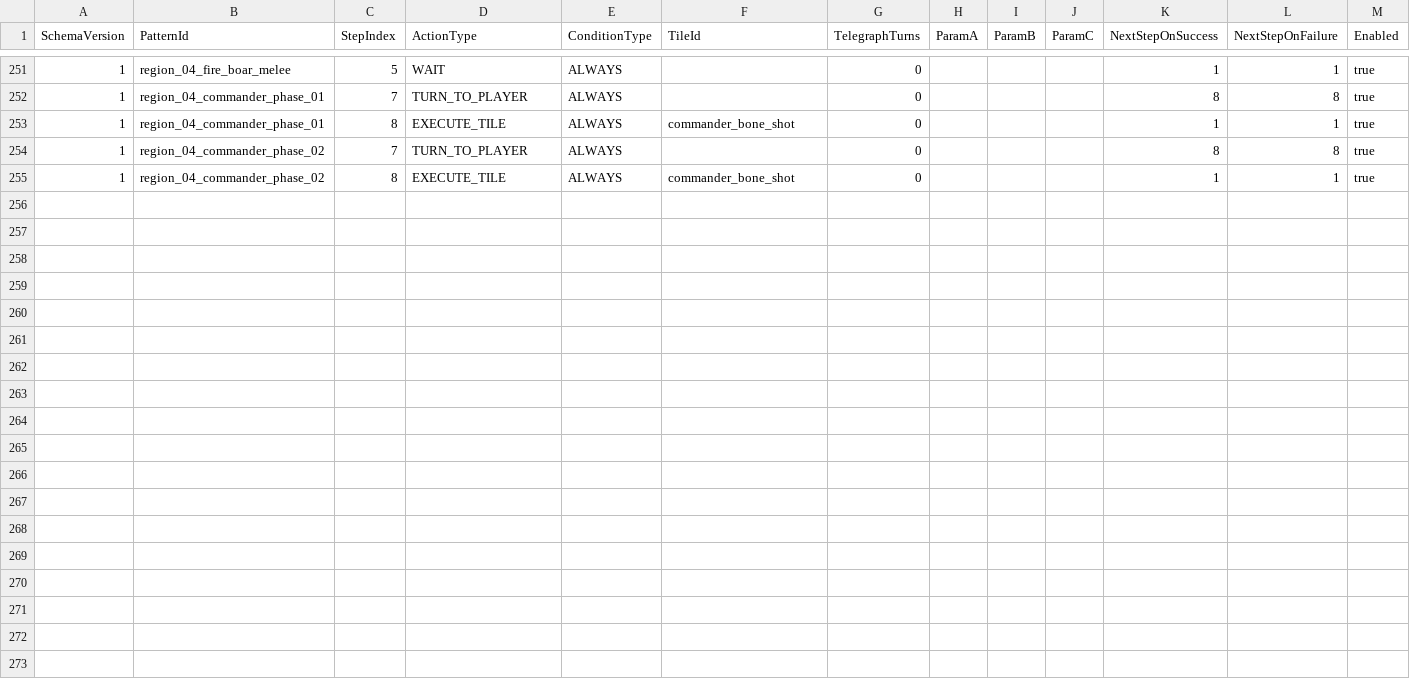
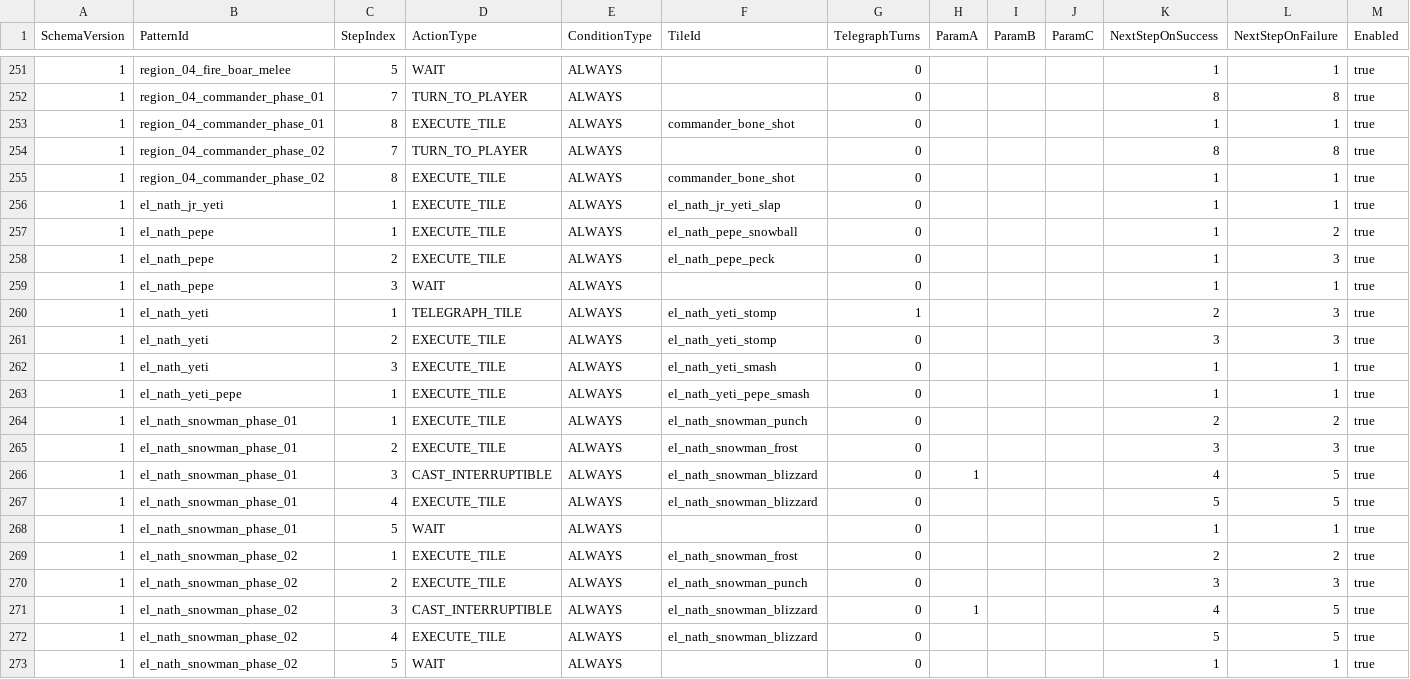
Before and after one commit to MagunMadown/MapleTactics, a CSV file: RootDesk/MyDesk/03_Data/EnemyPatternSteps.csv, drawn as a sheet; only a part is shown, gaps mark what is left out.

```diff
--- a/RootDesk/MyDesk/03_Data/EnemyPatternSteps.csv
+++ b/RootDesk/MyDesk/03_Data/EnemyPatternSteps.csv
@@ -255 +255,19 @@
 1,region_04_commander_phase_02,8,EXECUTE_TILE,ALWAYS,commander_bone_shot,0,,,,1,1,true
+1,el_nath_jr_yeti,1,EXECUTE_TILE,ALWAYS,el_nath_jr_yeti_slap,0,,,,1,1,true
+1,el_nath_pepe,1,EXECUTE_TILE,ALWAYS,el_nath_pepe_snowball,0,,,,1,2,true
+1,el_nath_pepe,2,EXECUTE_TILE,ALWAYS,el_nath_pepe_peck,0,,,,1,3,true
+1,el_nath_pepe,3,WAIT,ALWAYS,,0,,,,1,1,true
+1,el_nath_yeti,1,TELEGRAPH_TILE,ALWAYS,el_nath_yeti_stomp,1,,,,2,3,true
+1,el_nath_yeti,2,EXECUTE_TILE,ALWAYS,el_nath_yeti_stomp,0,,,,3,3,true
+1,el_nath_yeti,3,EXECUTE_TILE,ALWAYS,el_nath_yeti_smash,0,,,,1,1,true
+1,el_nath_yeti_pepe,1,EXECUTE_TILE,ALWAYS,el_nath_yeti_pepe_smash,0,,,,1,1,true
+1,el_nath_snowman_phase_01,1,EXECUTE_TILE,ALWAYS,el_nath_snowman_punch,0,,,,2,2,true
+1,el_nath_snowman_phase_01,2,EXECUTE_TILE,ALWAYS,el_nath_snowman_frost,0,,,,3,3,true
+1,el_nath_snowman_phase_01,3,CAST_INTERRUPTIBLE,ALWAYS,el_nath_snowman_blizzard,0,1,,,4,5,true
+1,el_nath_snowman_phase_01,4,EXECUTE_TILE,ALWAYS,el_nath_snowman_blizzard,0,,,,5,5,true
+1,el_nath_snowman_phase_01,5,WAIT,ALWAYS,,0,,,,1,1,true
+1,el_nath_snowman_phase_02,1,EXECUTE_TILE,ALWAYS,el_nath_snowman_frost,0,,,,2,2,true
+1,el_nath_snowman_phase_02,2,EXECUTE_TILE,ALWAYS,el_nath_snowman_punch,0,,,,3,3,true
+1,el_nath_snowman_phase_02,3,CAST_INTERRUPTIBLE,ALWAYS,el_nath_snowman_blizzard,0,1,,,4,5,true
+1,el_nath_snowman_phase_02,4,EXECUTE_TILE,ALWAYS,el_nath_snowman_blizzard,0,,,,5,5,true
+1,el_nath_snowman_phase_02,5,WAIT,ALWAYS,,0,,,,1,1,true
```
Also changed, not shown: RootDesk/MyDesk/03_Data/EnemyDefinitions.csv, RootDesk/MyDesk/03_Data/EnemySkillDefinitions.csv, 32 other files.
